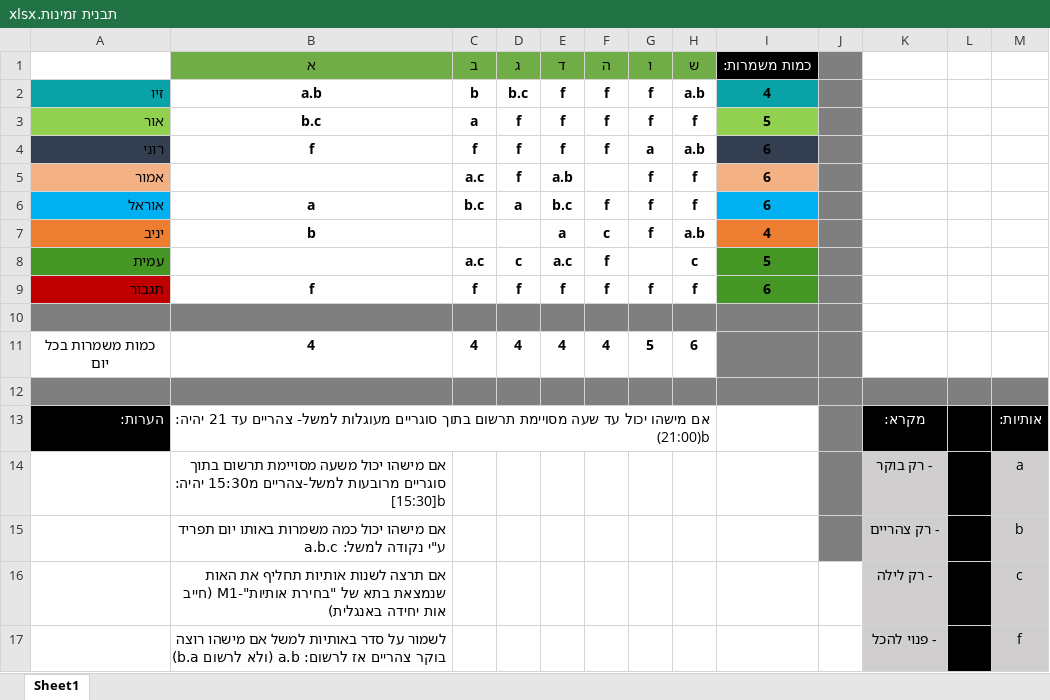
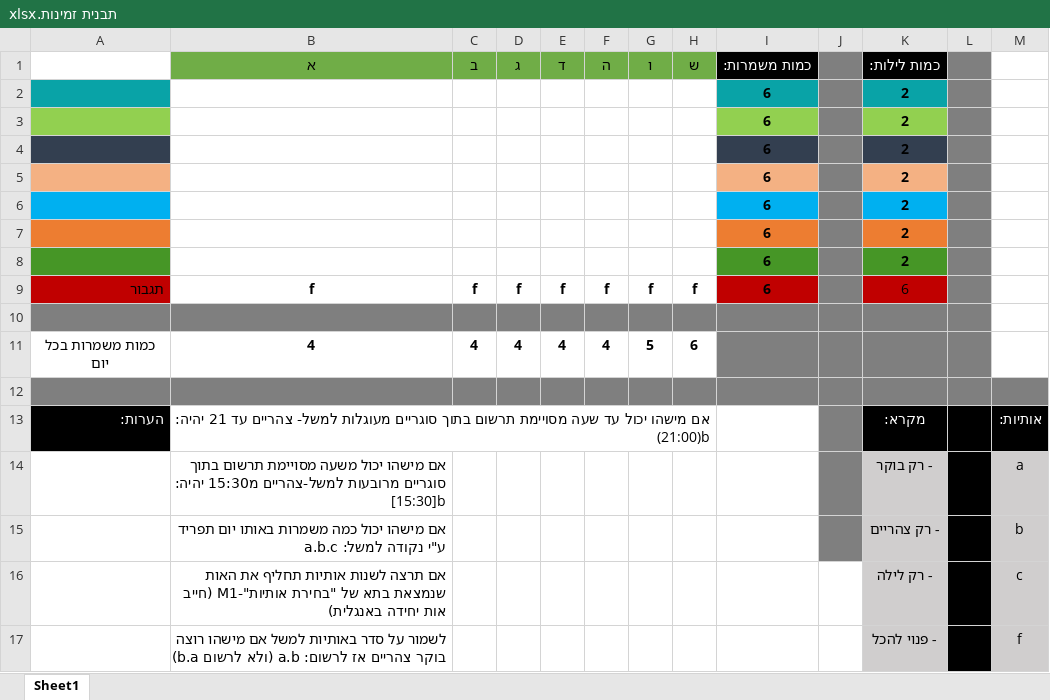
Before and after one commit to OBaca/Schedule-Maker, an Excel workbook: Template/תבנית זמינות.xlsx, sheet Sheet1, drawn as a sheet; only a part is shown; values as stored, in another font and other column widths than the file's, no borders; charts and pictures not drawn; removed rows and columns are numbered as before the commit, all else as after; the diff names each change by its address in the sheet, - before the commit and + after, or states it on an @@ line.

```diff
--- a/Template/תבנית זמינות.xlsx (sheet Sheet1)
+++ b/Template/תבנית זמינות.xlsx (sheet Sheet1)
-K1: (empty)
+K1: כמות לילות:
-K1 fill: none
+K1 fill: #000000
-L1 fill: none
+L1 fill: #7F7F7F
-row 2: זיו | a.b | b | b.c | f | f | f | a.b | 4
-row 3: אור | b.c | a | f | f | f | f | f | 5
-row 4: רוני | f | f | f | f | f | a | a.b | 6
-row 5: אמור |  | a.c | f | a.b |  | f | f | 6
-row 6: אוראל | a | b.c | a | b.c | f | f | f | 6
-row 7: יניב | b |  |  | a | c | f | a.b | 4
-row 8: עמית |  | a.c | c | a.c | f |  | c | 5
+row 2:  |  |  |  |  |  |  |  | 6 |  | 2
+row 3:  |  |  |  |  |  |  |  | 6 |  | 2
+row 4:  |  |  |  |  |  |  |  | 6 |  | 2
+row 5:  |  |  |  |  |  |  |  | 6 |  | 2
+row 6:  |  |  |  |  |  |  |  | 6 |  | 2
+row 7:  |  |  |  |  |  |  |  | 6 |  | 2
+row 8:  |  |  |  |  |  |  |  | 6 |  | 2
-I9 fill: #469626
+I9 fill: #C00000
-K9 (כמות לילות:): (empty)
+K9 (כמות לילות:): 6
-K9 fill: none
+K9 fill: #C00000
-L9 fill: none
+L9 fill: #7F7F7F
-K10:L11 fill: none
+K10:L11 fill: #7F7F7F
```
Also changed, not shown: charts or pictures, Template/תבנית סידור.xlsx, automate/תבנית סידור.xlsx, 10 other files.
